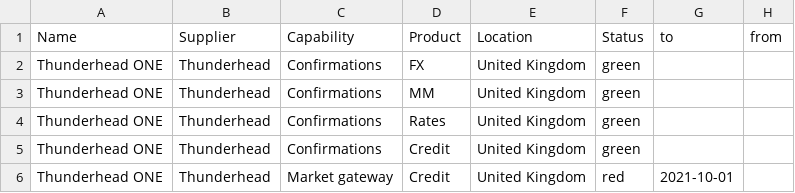
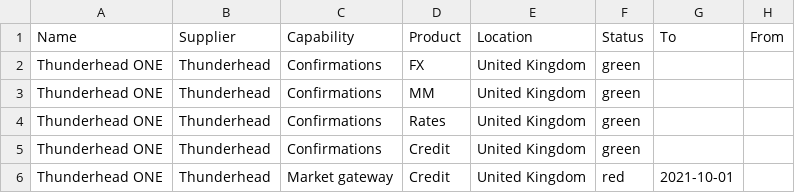
Before and after one commit to steelbreeze/landscape, a CSV file: docs/data/mythicalBank.csv, drawn as a sheet; only a part is shown.

Commit message:
Consistent column capitalisation

```diff
--- a/docs/data/mythicalBank.csv
+++ b/docs/data/mythicalBank.csv
@@ -1,2 +1,2 @@
-Name,Supplier,Capability,Product,Location,Status,to,from
+Name,Supplier,Capability,Product,Location,Status,To,From
 Thunderhead ONE,Thunderhead,Confirmations,FX,United Kingdom,green,,
```
Also changed, not shown: 1 other file.
